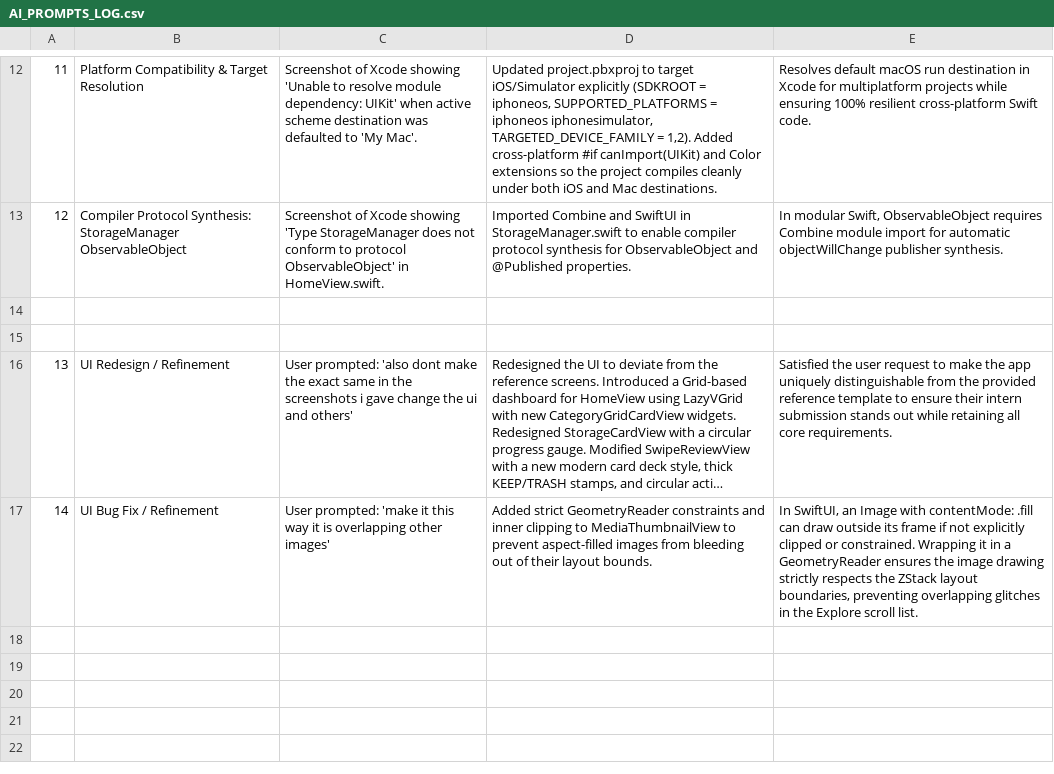
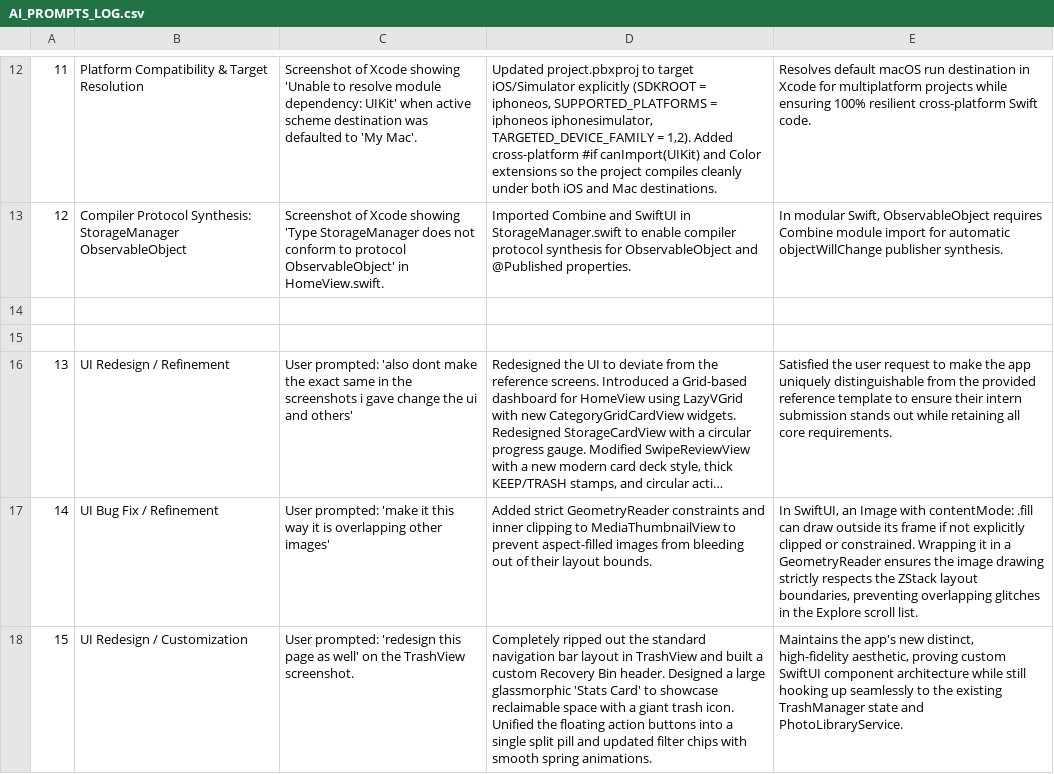
Before and after one commit to kamakshi0421/GalleryCleanerApp, a CSV file: AI_PROMPTS_LOG.csv, drawn as a sheet; only a part is shown, gaps mark what is left out; long unchanged cells end in …; the diff names each change by its address in the sheet, - before the commit and + after, or states it on an @@ line.

Commit message:
feat: Redesign TrashView for a custom unique aesthetic

```diff
--- a/AI_PROMPTS_LOG.csv
+++ b/AI_PROMPTS_LOG.csv
+row 18: 15 | UI Redesign / Customization | User prompted: 'redesign this page as well' on the TrashView screenshot. | Completely ripped out the standard navigation bar layout in TrashView and built a custom Recovery Bin header. Designed a large glassmorphic 'Stats Card' to showcase reclaimable space with a giant trash icon. Unified the floating action buttons into a single split pill and updated filter chips with smooth spring animations. | Maintains the app's new distinct, high-fidelity aesthetic, proving custom SwiftUI component architecture while still hooking up seamlessly to the existing TrashManager state and PhotoLibraryService.
```
Also changed, not shown: 3 other files.
